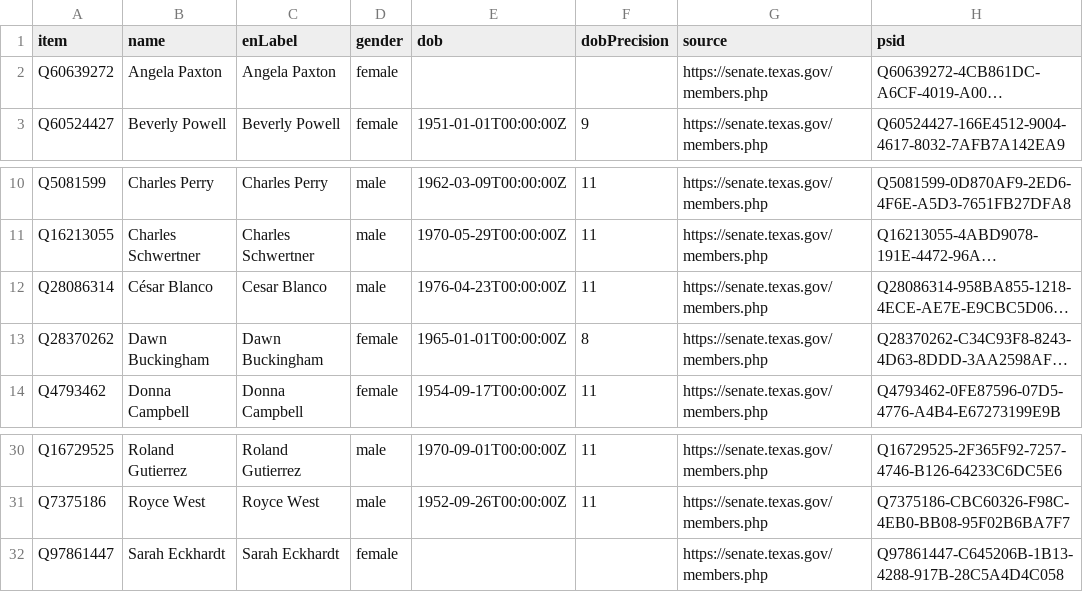
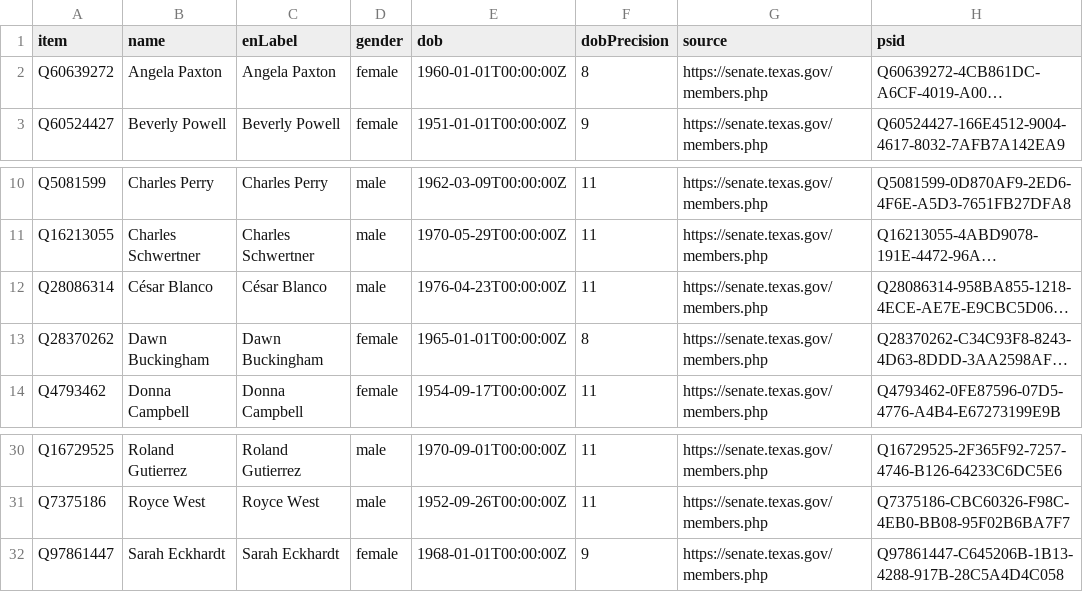
Before and after one commit to every-politician-scrapers/texas-senate, a CSV file: data/wikidata.csv, drawn as a sheet; only a part is shown, gaps mark what is left out; long unchanged cells end in …; the diff names each change by its address in the sheet, - before the commit and + after, or states it on an @@ line.

Commit message:
Automated update

```diff
--- a/data/wikidata.csv
+++ b/data/wikidata.csv
-E2 (dob): (empty)
+E2 (dob): 1960-01-01T00:00:00Z
-F2 (dobPrecision): (empty)
+F2 (dobPrecision): 8
-C12 (enLabel): Cesar Blanco
+C12 (enLabel): César Blanco
-E32 (dob): (empty)
+E32 (dob): 1968-01-01T00:00:00Z
-F32 (dobPrecision): (empty)
+F32 (dobPrecision): 9
```
